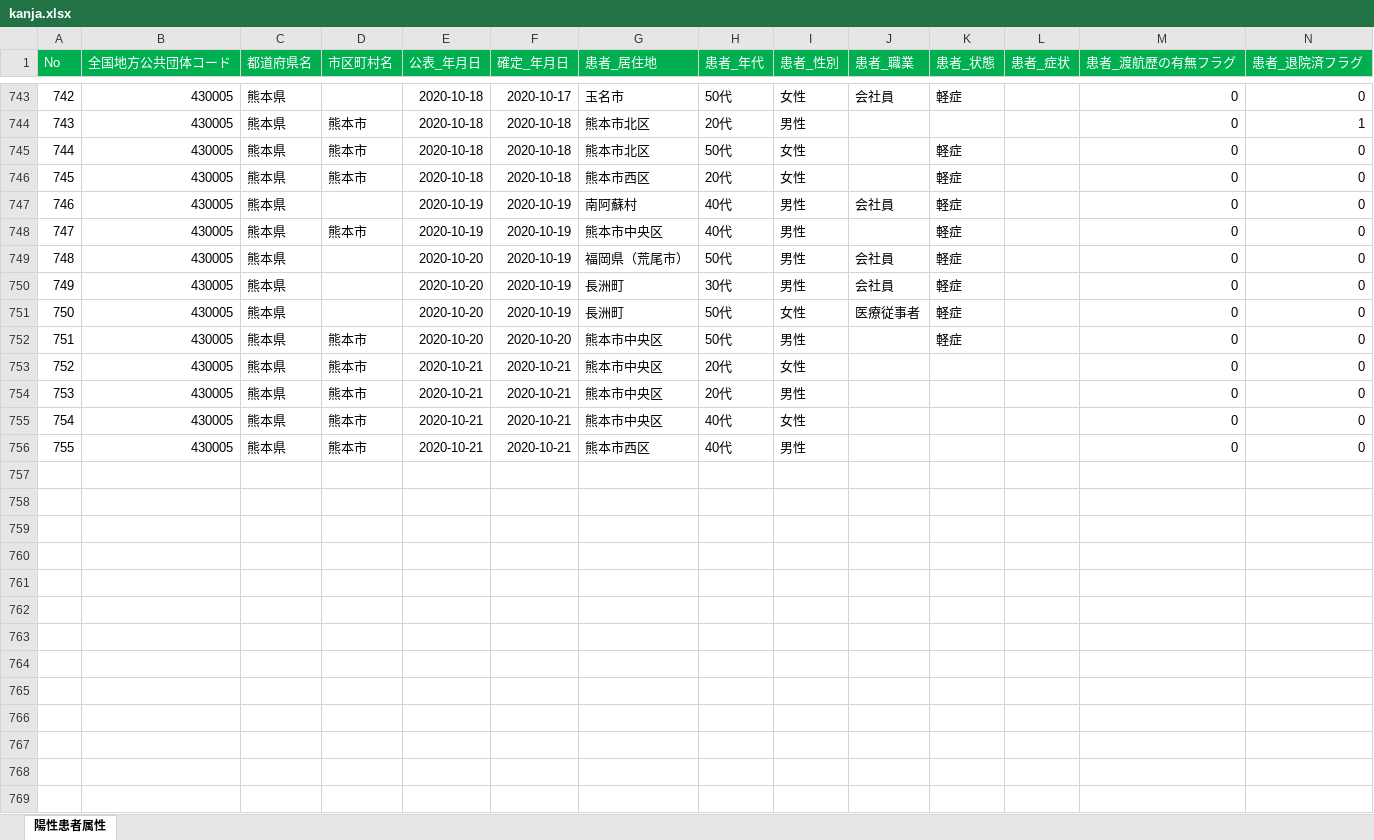
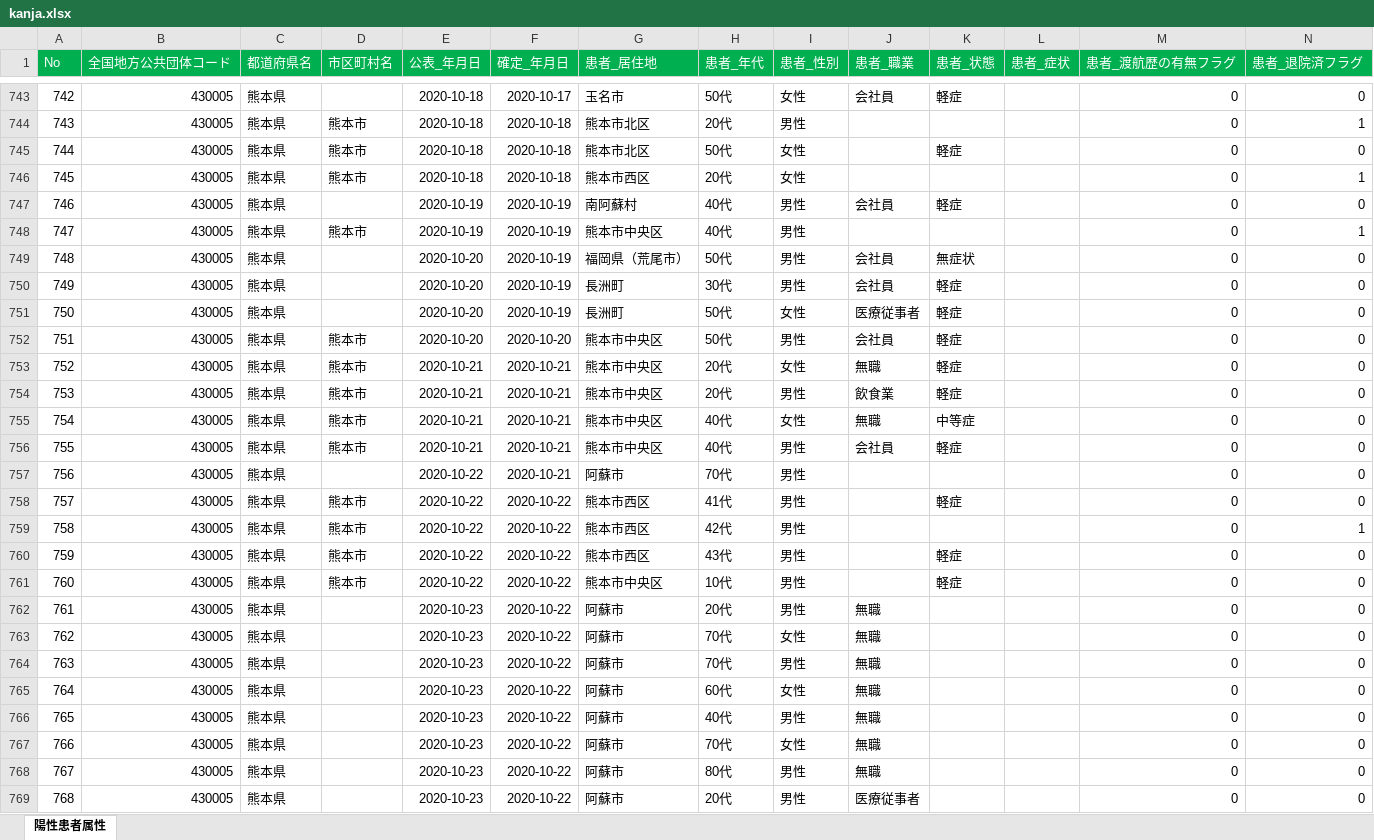
Before and after one commit to imabari/kumamoto-covid19, an Excel workbook: kanja.xlsx, sheet 陽性患者属性, drawn as a sheet; only a part is shown, gaps mark what is left out; values as stored, in another font and other column widths than the file's, no borders; rows hold the shown columns only; the diff covers the shown part only; the diff names each change by its address in the sheet, - before the commit and + after, or states it on an @@ line.

```diff
--- a/kanja.xlsx (sheet 陽性患者属性)
+++ b/kanja.xlsx (sheet 陽性患者属性)
-K746 (患者_状態): 軽症
+K746 (患者_状態): (empty)
-N746 (患者_退院済フラグ): 0
+N746 (患者_退院済フラグ): 1
-K748 (患者_状態): 軽症
+K748 (患者_状態): (empty)
-N748 (患者_退院済フラグ): 0
+N748 (患者_退院済フラグ): 1
-K749 (患者_状態): 軽症
+K749 (患者_状態): 無症状
-J752 (患者_職業): (empty)
+J752 (患者_職業): 会社員
-J753 (患者_職業): (empty)
+J753 (患者_職業): 無職
-K753:K754 (患者_状態): (empty)
+K753:K754 (患者_状態): 軽症
-J754 (患者_職業): (empty)
+J754 (患者_職業): 飲食業
-J755 (患者_職業): (empty)
+J755 (患者_職業): 無職
-K755 (患者_状態): (empty)
+K755 (患者_状態): 中等症
-G756 (患者_居住地): 熊本市西区
+G756 (患者_居住地): 熊本市中央区
-J756 (患者_職業): (empty)
+J756 (患者_職業): 会社員
-K756 (患者_状態): (empty)
+K756 (患者_状態): 軽症
+row 757: 756 | 430005 | 熊本県 |  | 2020-10-22 | 2020-10-21 | 阿蘇市 | 70代 | 男性 |  |  |  | 0 | 0
+row 758: 757 | 430005 | 熊本県 | 熊本市 | 2020-10-22 | 2020-10-22 | 熊本市西区 | 41代 | 男性 |  | 軽症 |  | 0 | 0
+row 759: 758 | 430005 | 熊本県 | 熊本市 | 2020-10-22 | 2020-10-22 | 熊本市西区 | 42代 | 男性 |  |  |  | 0 | 1
+row 760: 759 | 430005 | 熊本県 | 熊本市 | 2020-10-22 | 2020-10-22 | 熊本市西区 | 43代 | 男性 |  | 軽症 |  | 0 | 0
+row 761: 760 | 430005 | 熊本県 | 熊本市 | 2020-10-22 | 2020-10-22 | 熊本市中央区 | 10代 | 男性 |  | 軽症 |  | 0 | 0
+row 762: 761 | 430005 | 熊本県 |  | 2020-10-23 | 2020-10-22 | 阿蘇市 | 20代 | 男性 | 無職 |  |  | 0 | 0
+row 763: 762 | 430005 | 熊本県 |  | 2020-10-23 | 2020-10-22 | 阿蘇市 | 70代 | 女性 | 無職 |  |  | 0 | 0
+row 764: 763 | 430005 | 熊本県 |  | 2020-10-23 | 2020-10-22 | 阿蘇市 | 70代 | 男性 | 無職 |  |  | 0 | 0
+row 765: 764 | 430005 | 熊本県 |  | 2020-10-23 | 2020-10-22 | 阿蘇市 | 60代 | 女性 | 無職 |  |  | 0 | 0
+row 766: 765 | 430005 | 熊本県 |  | 2020-10-23 | 2020-10-22 | 阿蘇市 | 40代 | 男性 | 無職 |  |  | 0 | 0
+row 767: 766 | 430005 | 熊本県 |  | 2020-10-23 | 2020-10-22 | 阿蘇市 | 70代 | 女性 | 無職 |  |  | 0 | 0
+row 768: 767 | 430005 | 熊本県 |  | 2020-10-23 | 2020-10-22 | 阿蘇市 | 80代 | 男性 | 無職 |  |  | 0 | 0
+row 769: 768 | 430005 | 熊本県 |  | 2020-10-23 | 2020-10-22 | 阿蘇市 | 20代 | 男性 | 医療従事者 |  |  | 0 | 0
```
Also changed, not shown: 1 added row, 1 removed row, 27 edited cells and row numbers in column A elsewhere in this sheet, kensa.xlsx, soudan.xlsx, 1 other file.
